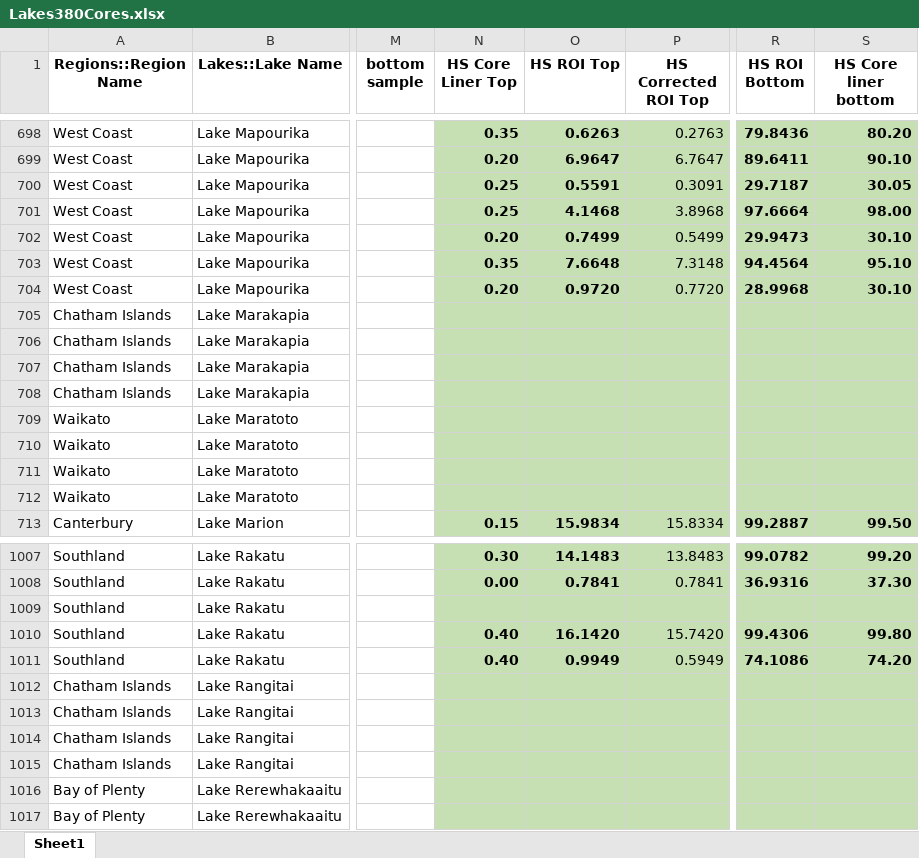
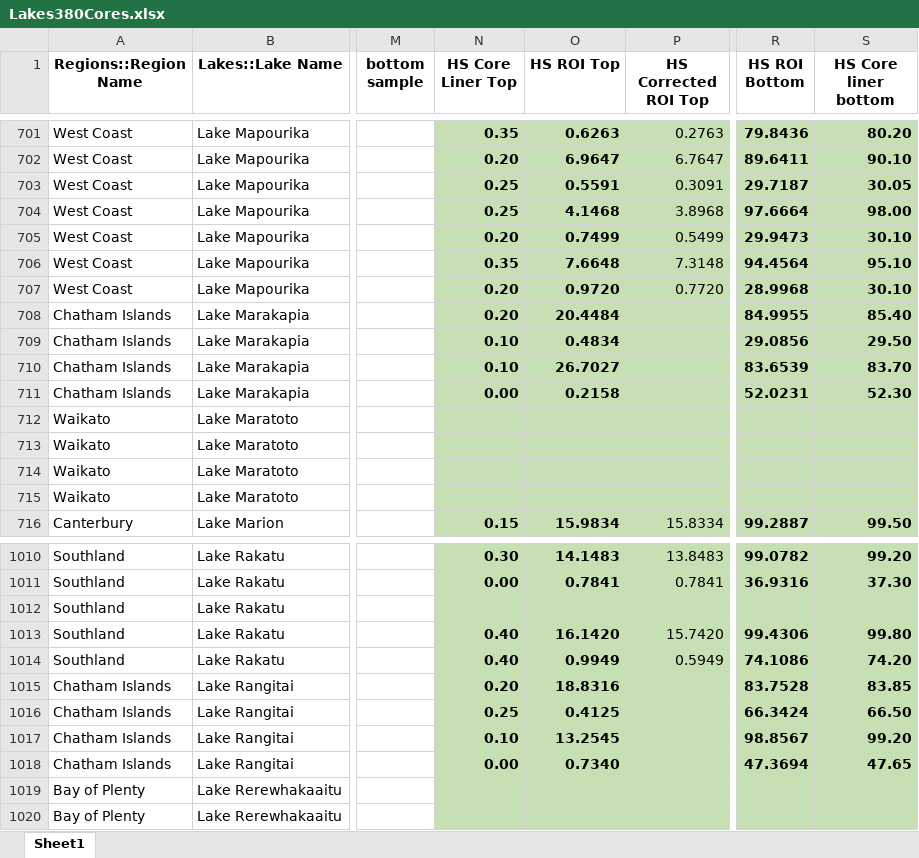
Before and after one commit to nickmckay/Lakes380CoreDepthTools, an Excel workbook: inst/extdata/Lakes380Cores.xlsx, sheet Sheet1, drawn as a sheet; only a part is shown, gaps mark what is left out; values as stored, in another font and other column widths than the file's, no borders; addresses are those after the commit; the diff covers the shown part only; the diff names each change by its address in the sheet, - before the commit and + after, or states it on an @@ line.

```diff
--- a/inst/extdata/Lakes380Cores.xlsx (sheet Sheet1)
+++ b/inst/extdata/Lakes380Cores.xlsx (sheet Sheet1)
-N708 (HS Core Liner Top): (empty)
+N708 (HS Core Liner Top): 0.20
-O708 (HS ROI Top): (empty)
+O708 (HS ROI Top): 20.4484
-R708 (HS ROI Bottom): (empty)
+R708 (HS ROI Bottom): 84.9955
-S708 (HS Core liner bottom): (empty)
+S708 (HS Core liner bottom): 85.40
-N709:N710 (HS Core Liner Top): (empty)
+N709:N710 (HS Core Liner Top): 0.10
-O709 (HS ROI Top): (empty)
+O709 (HS ROI Top): 0.4834
-R709 (HS ROI Bottom): (empty)
+R709 (HS ROI Bottom): 29.0856
-S709 (HS Core liner bottom): (empty)
+S709 (HS Core liner bottom): 29.50
-O710 (HS ROI Top): (empty)
+O710 (HS ROI Top): 26.7027
-R710 (HS ROI Bottom): (empty)
+R710 (HS ROI Bottom): 83.6539
-S710 (HS Core liner bottom): (empty)
+S710 (HS Core liner bottom): 83.70
-N711 (HS Core Liner Top): (empty)
+N711 (HS Core Liner Top): 0.00
-O711 (HS ROI Top): (empty)
+O711 (HS ROI Top): 0.2158
-R711 (HS ROI Bottom): (empty)
+R711 (HS ROI Bottom): 52.0231
-S711 (HS Core liner bottom): (empty)
+S711 (HS Core liner bottom): 52.30
-N1015 (HS Core Liner Top): (empty)
+N1015 (HS Core Liner Top): 0.20
-O1015 (HS ROI Top): (empty)
+O1015 (HS ROI Top): 18.8316
-R1015 (HS ROI Bottom): (empty)
+R1015 (HS ROI Bottom): 83.7528
-S1015 (HS Core liner bottom): (empty)
+S1015 (HS Core liner bottom): 83.85
-N1016 (HS Core Liner Top): (empty)
+N1016 (HS Core Liner Top): 0.25
-O1016 (HS ROI Top): (empty)
+O1016 (HS ROI Top): 0.4125
-R1016 (HS ROI Bottom): (empty)
+R1016 (HS ROI Bottom): 66.3424
-S1016 (HS Core liner bottom): (empty)
+S1016 (HS Core liner bottom): 66.50
-N1017 (HS Core Liner Top): (empty)
+N1017 (HS Core Liner Top): 0.10
-O1017 (HS ROI Top): (empty)
+O1017 (HS ROI Top): 13.2545
-R1017 (HS ROI Bottom): (empty)
+R1017 (HS ROI Bottom): 98.8567
-S1017 (HS Core liner bottom): (empty)
+S1017 (HS Core liner bottom): 99.20
-N1018 (HS Core Liner Top): (empty)
+N1018 (HS Core Liner Top): 0.00
-O1018 (HS ROI Top): (empty)
+O1018 (HS ROI Top): 0.7340
-R1018 (HS ROI Bottom): (empty)
+R1018 (HS ROI Bottom): 47.3694
-S1018 (HS Core liner bottom): (empty)
+S1018 (HS Core liner bottom): 47.65
```
Also changed, not shown: 2 added rows, 7 moved rows and 72 edited cells elsewhere in this sheet, formulas that keep their value, 4 other files.
